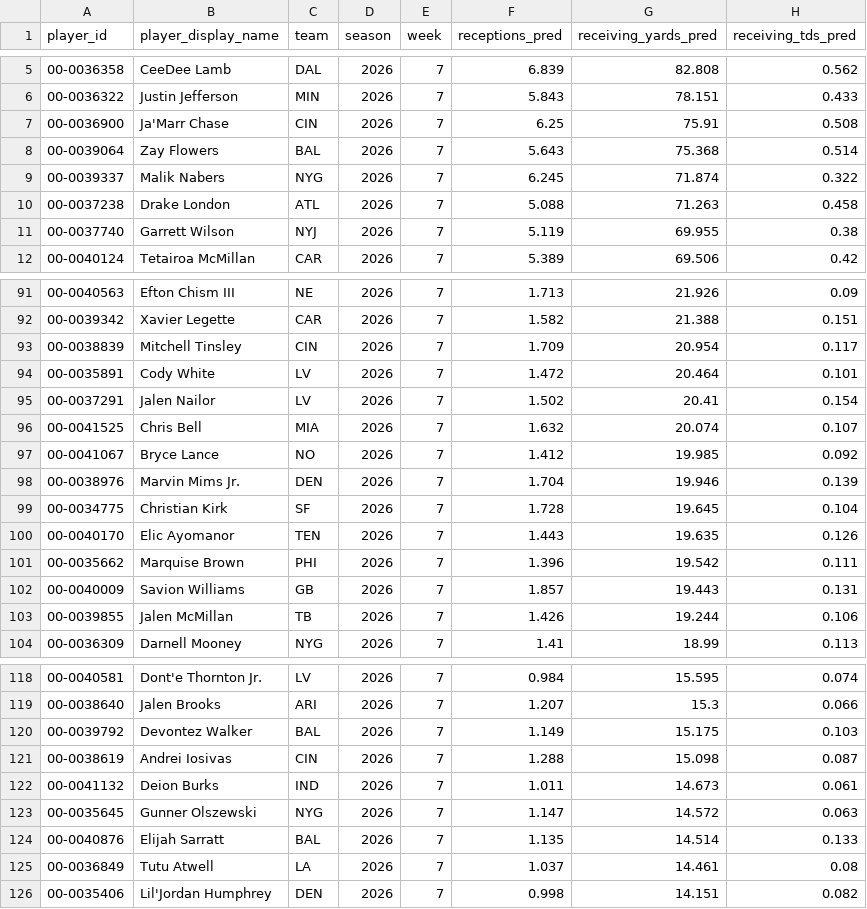
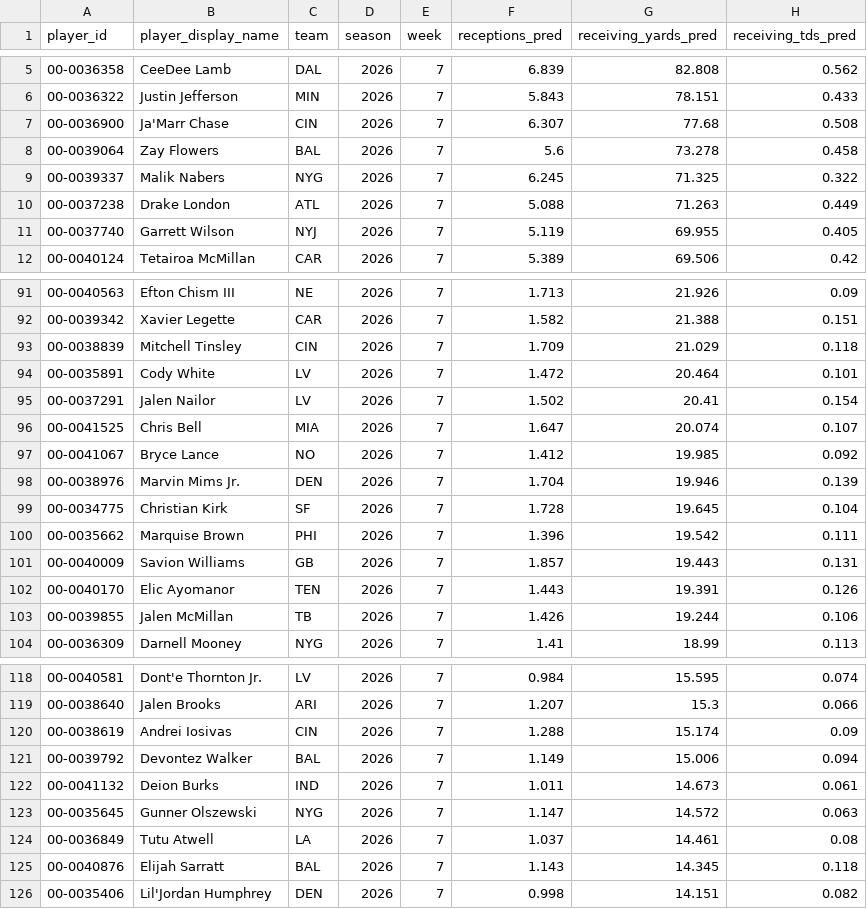
Before and after one commit to r-illescas84/sportsLab_NFLFantasy_projection, a CSV file: weekly/wr/outputs/2026/predicciones_semana_7.csv, drawn as a sheet; only a part is shown, gaps mark what is left out; the diff covers the shown part only.

```diff
--- a/weekly/wr/outputs/2026/predicciones_semana_7.csv
+++ b/weekly/wr/outputs/2026/predicciones_semana_7.csv
@@ -6,7 +6,7 @@ player_id,player_display_name,team,season,week,receptions_pred,receiving_yards_p
 00-0036322,Justin Jefferson,MIN,2026,7,5.843,78.151,0.433
-00-0036900,Ja'Marr Chase,CIN,2026,7,6.25,75.91,0.508
-00-0039064,Zay Flowers,BAL,2026,7,5.643,75.368,0.514
-00-0039337,Malik Nabers,NYG,2026,7,6.245,71.874,0.322
-00-0037238,Drake London,ATL,2026,7,5.088,71.263,0.458
-00-0037740,Garrett Wilson,NYJ,2026,7,5.119,69.955,0.38
+00-0036900,Ja'Marr Chase,CIN,2026,7,6.307,77.68,0.508
+00-0039064,Zay Flowers,BAL,2026,7,5.6,73.278,0.458
+00-0039337,Malik Nabers,NYG,2026,7,6.245,71.325,0.322
+00-0037238,Drake London,ATL,2026,7,5.088,71.263,0.449
+00-0037740,Garrett Wilson,NYJ,2026,7,5.119,69.955,0.405
 00-0040124,Tetairoa McMillan,CAR,2026,7,5.389,69.506,0.42
@@ -92,6 +92,6 @@ player_id,player_display_name,team,season,week,receptions_pred,receiving_yards_p
 00-0039342,Xavier Legette,CAR,2026,7,1.582,21.388,0.151
-00-0038839,Mitchell Tinsley,CIN,2026,7,1.709,20.954,0.117
+00-0038839,Mitchell Tinsley,CIN,2026,7,1.709,21.029,0.118
 00-0035891,Cody White,LV,2026,7,1.472,20.464,0.101
 00-0037291,Jalen Nailor,LV,2026,7,1.502,20.41,0.154
-00-0041525,Chris Bell,MIA,2026,7,1.632,20.074,0.107
+00-0041525,Chris Bell,MIA,2026,7,1.647,20.074,0.107
 00-0041067,Bryce Lance,NO,2026,7,1.412,19.985,0.092
@@ -99,5 +99,5 @@ player_id,player_display_name,team,season,week,receptions_pred,receiving_yards_p
 00-0034775,Christian Kirk,SF,2026,7,1.728,19.645,0.104
-00-0040170,Elic Ayomanor,TEN,2026,7,1.443,19.635,0.126
 00-0035662,Marquise Brown,PHI,2026,7,1.396,19.542,0.111
 00-0040009,Savion Williams,GB,2026,7,1.857,19.443,0.131
+00-0040170,Elic Ayomanor,TEN,2026,7,1.443,19.391,0.126
 00-0039855,Jalen McMillan,TB,2026,7,1.426,19.244,0.106
@@ -119,8 +119,8 @@ player_id,player_display_name,team,season,week,receptions_pred,receiving_yards_p
 00-0038640,Jalen Brooks,ARI,2026,7,1.207,15.3,0.066
-00-0039792,Devontez Walker,BAL,2026,7,1.149,15.175,0.103
-00-0038619,Andrei Iosivas,CIN,2026,7,1.288,15.098,0.087
+00-0038619,Andrei Iosivas,CIN,2026,7,1.288,15.174,0.09
+00-0039792,Devontez Walker,BAL,2026,7,1.149,15.006,0.094
 00-0041132,Deion Burks,IND,2026,7,1.011,14.673,0.061
 00-0035645,Gunner Olszewski,NYG,2026,7,1.147,14.572,0.063
-00-0040876,Elijah Sarratt,BAL,2026,7,1.135,14.514,0.133
 00-0036849,Tutu Atwell,LA,2026,7,1.037,14.461,0.08
+00-0040876,Elijah Sarratt,BAL,2026,7,1.143,14.345,0.118
 00-0035406,Lil'Jordan Humphrey,DEN,2026,7,0.998,14.151,0.082
```
Also changed, not shown: 1 added row, 2 removed rows and 30 edited cells elsewhere in this file, weekly/wr/outputs/2026/variables_semana_7.csv, weekly/wr/outputs/tracking.csv.
